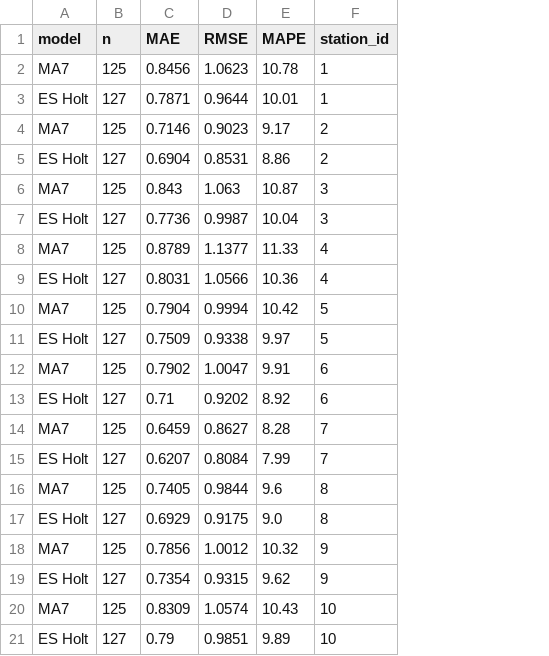
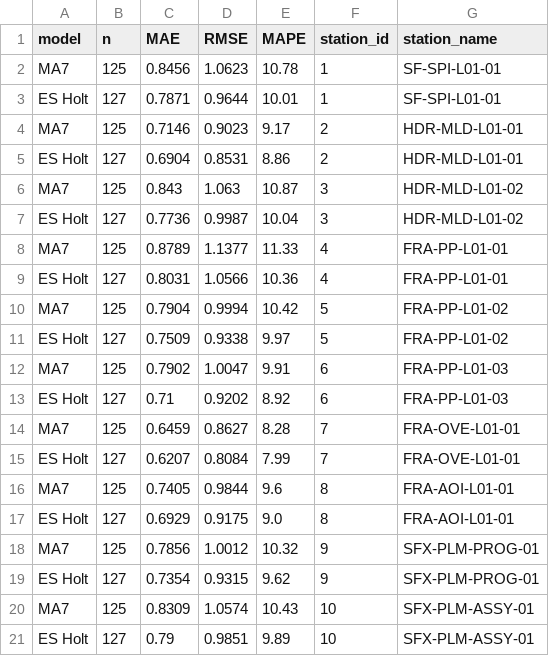
Before and after one commit to Eya-Kossentini/grafana_python_dbeaver, a CSV file: IA/outputs_forecasting_prevision/csv/forecast_metrics.csv, drawn as a sheet; the diff names each change by its address in the sheet, - before the commit and + after, or states it on an @@ line.

```diff
--- a/IA/outputs_forecasting_prevision/csv/forecast_metrics.csv
+++ b/IA/outputs_forecasting_prevision/csv/forecast_metrics.csv
+column G (station_name), rows 2-21: SF-SPI-L01-01 | SF-SPI-L01-01 | HDR-MLD-L01-01 | HDR-MLD-L01-01 | HDR-MLD-L01-02 | HDR-MLD-L01-02 | FRA-PP-L01-01 | FRA-PP-L01-01 | FRA-PP-L01-02 | FRA-PP-L01-02 | FRA-PP-L01-03 | FRA-PP-L01-03 | FRA-OVE-L01-01 | FRA-OVE-L01-01 | FRA-AOI-L01-01 | FRA-AOI-L01-01 | SFX-PLM-PROG-01 | SFX-PLM-PROG-01 | SFX-PLM-ASSY-01 | SFX-PLM-ASSY-01
```
Also changed, not shown: IA/outputs_forecasting_prevision/csv/forecast_defect_rate_full.csv, IA/outputs_forecasting_prevision/csv/forecast_next_day.csv, 5 other files.
